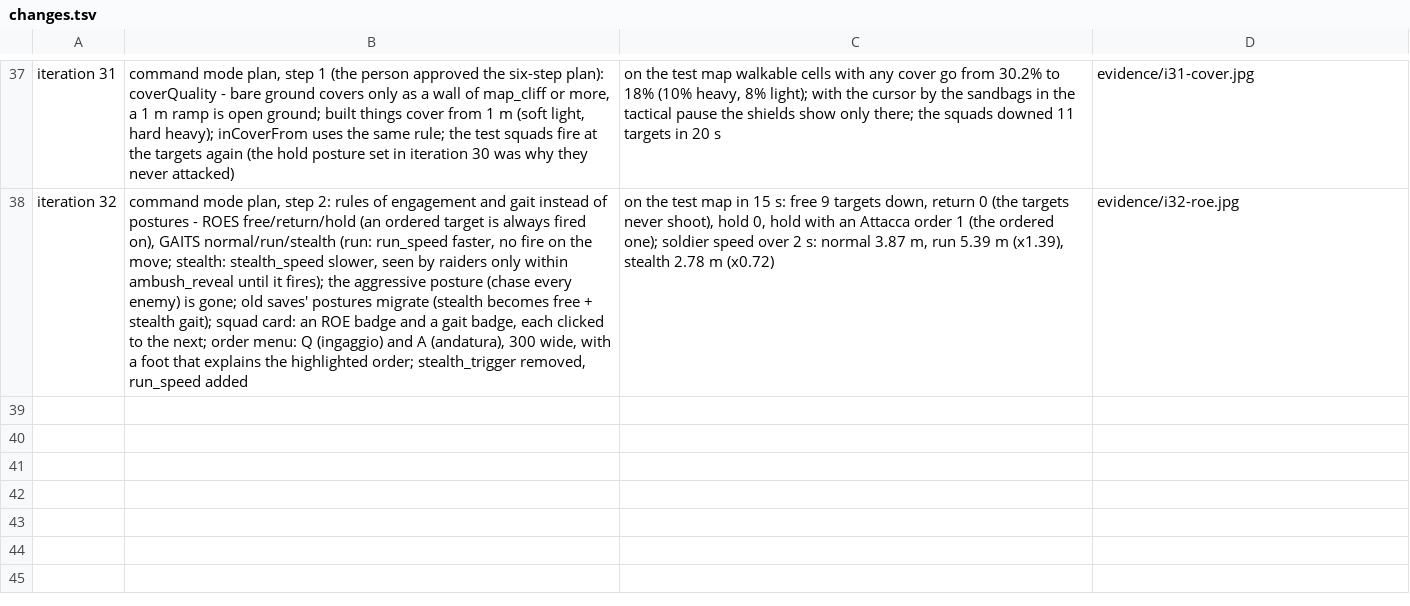
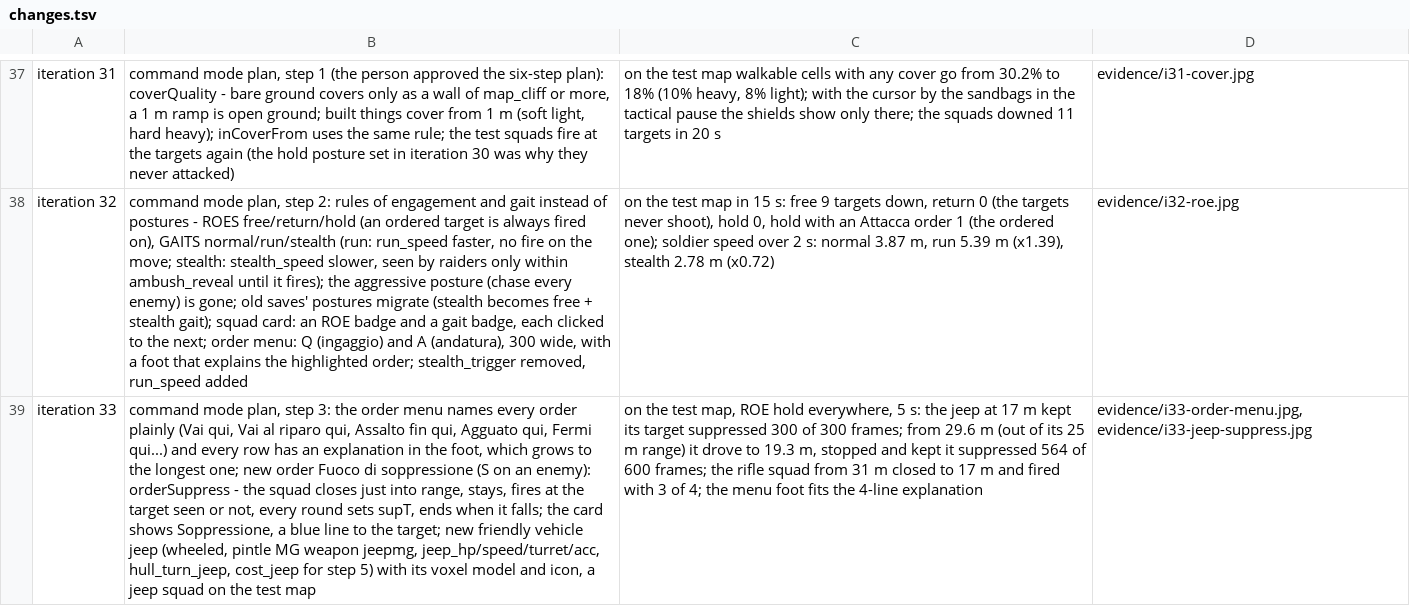
Before and after one commit to blackworm86/tank, a TSV file: prototypes/rustline-commander/evidence/changes.tsv, drawn as a sheet; only a part is shown, gaps mark what is left out; the diff names each change by its address in the sheet, - before the commit and + after, or states it on an @@ line.

Commit message:
feat: iteration 33, command mode step 3 - clear order menu: plain names (Vai al riparo qui, Assalto fin qui, Agguato qui, Fermi qui) and an explanation for every row in a foot that grows to fit; new order Fuoco di soppressione (S on an enemy): the squad closes just into range, stays and fires at the target seen or not, every round suppresses it, ends when it falls; friendly jeep (wheeled, pintle MG, jeep_* keys) on the test map
Design: design/game-brief.md (Features: menu ordini chiaro, Fuoco di soppressione, jeep)

```diff
--- a/prototypes/rustline-commander/evidence/changes.tsv
+++ b/prototypes/rustline-commander/evidence/changes.tsv
+row 39: iteration 33 | command mode plan, step 3: the order menu names every order plainly (Vai qui, Vai al riparo qui, Assalto fin qui, Agguato qui, Fermi qui...) and every row has an explanation in the foot, which grows to the longest one; new order Fuoco di soppressione (S on an enemy): orderSuppress - the squad closes just into range, stays, fires at the target seen or not, every round sets supT, ends when it falls; the card shows Soppressione, a blue line to the target; new friendly vehicle jeep (wheeled, pintle MG weapon jeepmg, jeep_hp/speed/turret/acc, hull_turn_jeep, cost_jeep for step 5) with its voxel model and icon, a jeep squad on the test map | on the test map, ROE hold everywhere, 5 s: the jeep at 17 m kept its target suppressed 300 of 300 frames; from 29.6 m (out of its 25 m range) it drove to 19.3 m, stopped and kept it suppressed 564 of 600 frames; the rifle squad from 31 m closed to 17 m and fired with 3 of 4; the menu foot fits the 4-line explanation | evidence/i33-order-menu.jpg, evidence/i33-jeep-suppress.jpg
```
Also changed, not shown: 14 other files.
